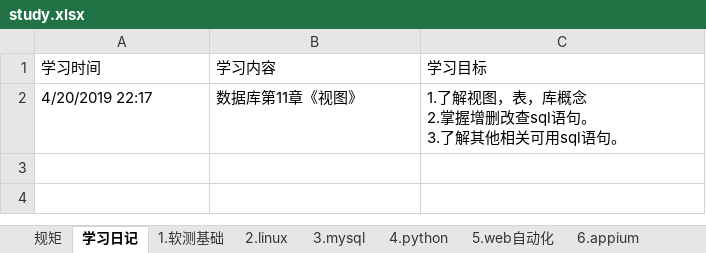
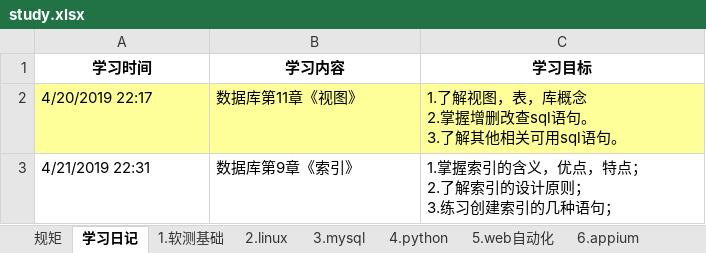
Before and after one commit to yhytest/work, an Excel workbook: study.xlsx, sheet 学习日记, drawn as a sheet; values as stored, in another font and other column widths than the file's, no borders; ↵ is a line break in a cell; the diff names each change by its address in the sheet, - before the commit and + after, or states it on an @@ line.

```diff
--- a/study.xlsx (sheet 学习日记)
+++ b/study.xlsx (sheet 学习日记)
@@ A1:C1 bold: off → on, alignment: left → center @@
-A2:C2 fill: none
+A2:C2 fill: #FFFF99
+row 3: 4/21/2019 22:31 | 数据库第9章《索引》 | 1.掌握索引的含义，优点，特点； ↵ 2.了解索引的设计原则； ↵ 3.练习创建索引的几种语句；
```
Also changed, not shown: sheet 3.mysql.
